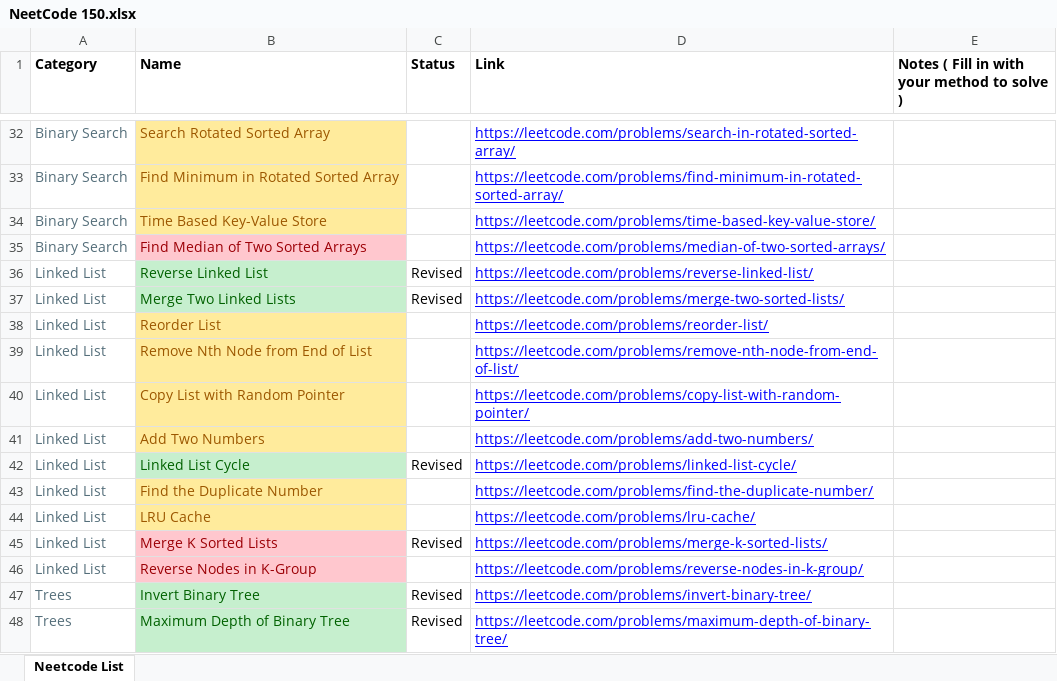
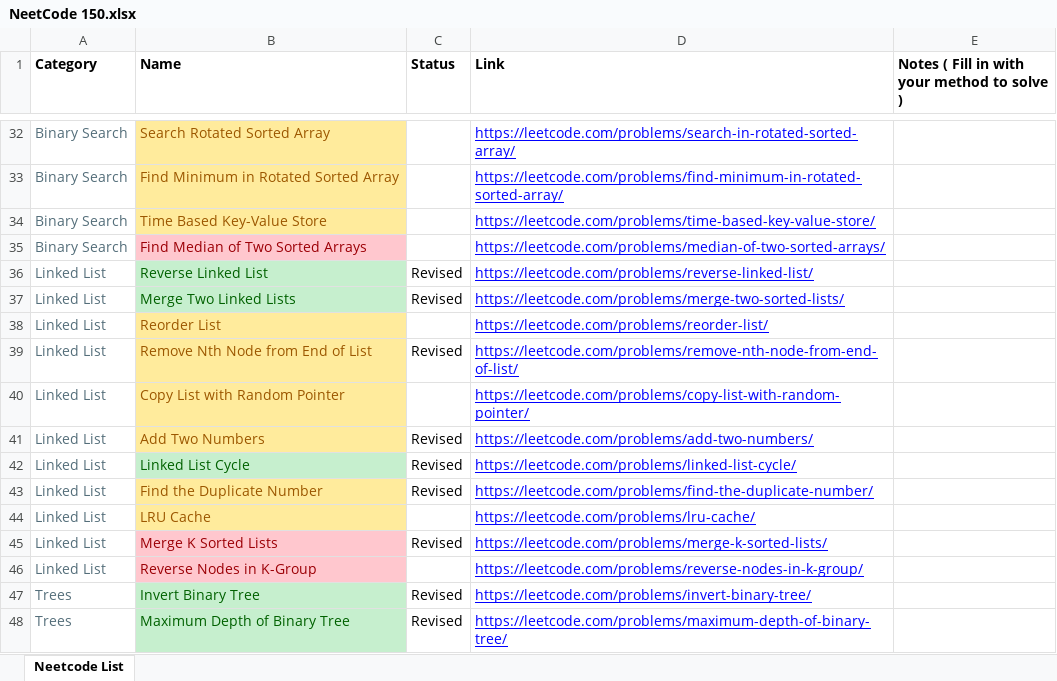
Before and after one commit to AbhinavSivanandhan/DSA-Prep, an Excel workbook: NeetCode 150.xlsx, sheet Neetcode List, drawn as a sheet; only a part is shown, gaps mark what is left out; values as stored, in another font and other column widths than the file's, no borders; the diff names each change by its address in the sheet, - before the commit and + after, or states it on an @@ line.

```diff
--- a/NeetCode 150.xlsx (sheet Neetcode List)
+++ b/NeetCode 150.xlsx (sheet Neetcode List)
-C39 (Status): (empty)
+C39 (Status): Revised
-C41 (Status): (empty)
+C41 (Status): Revised
-C43 (Status): (empty)
+C43 (Status): Revised
```
Also changed, not shown: 1 other file.
